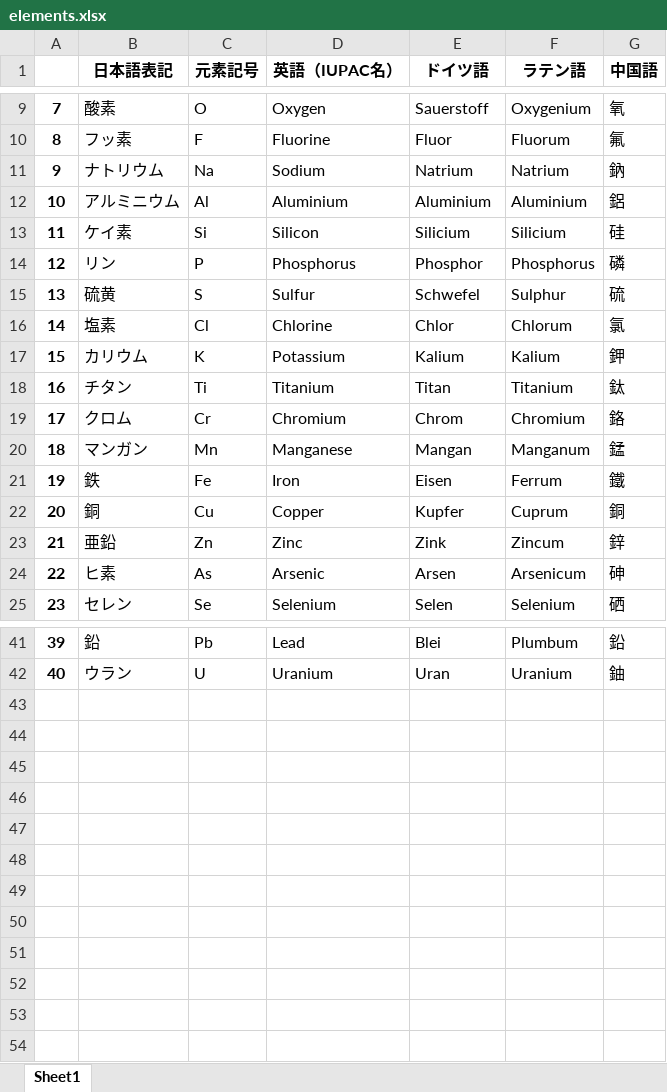
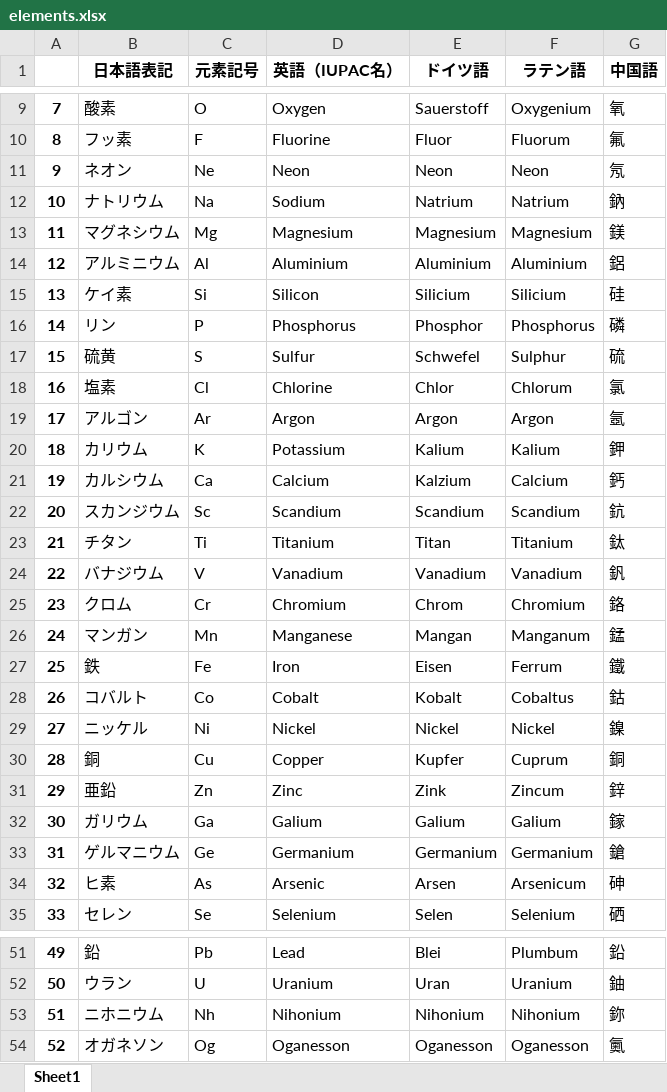
Before and after one commit to Naoto-Sato-git/Data_mining, an Excel workbook: week3/elements.xlsx, sheet Sheet1, drawn as a sheet; only a part is shown, gaps mark what is left out; values as stored, in another font and other column widths than the file's, no borders; addresses are those after the commit; the diff names each change by its address in the sheet, - before the commit and + after, or states it on an @@ line.

```diff
--- a/week3/elements.xlsx (sheet Sheet1)
+++ b/week3/elements.xlsx (sheet Sheet1)
+row 11: 9 | ネオン | Ne | Neon | Neon | Neon | 氖
@@ column A renumbered between rows 12 and 52 @@
+row 13: 11 | マグネシウム | Mg | Magnesium | Magnesium | Magnesium | 鎂
+row 19: 17 | アルゴン | Ar | Argon | Argon | Argon | 氬
+row 21: 19 | カルシウム | Ca | Calcium | Kalzium | Calcium | 鈣
+row 22: 20 | スカンジウム | Sc | Scandium | Scandium | Scandium | 鈧
+row 24: 22 | バナジウム | V | Vanadium | Vanadium | Vanadium | 釩
+row 28: 26 | コバルト | Co | Cobalt | Kobalt | Cobaltus | 鈷
+row 29: 27 | ニッケル | Ni | Nickel | Nickel | Nickel | 鎳
+row 32: 30 | ガリウム | Ga | Galium | Galium | Galium | 鎵
+row 33: 31 | ゲルマニウム | Ge | Germanium | Germanium | Germanium | 鎗
+row 53: 51 | ニホニウム | Nh | Nihonium | Nihonium | Nihonium | 鉨
+row 54: 52 | オガネソン | Og | Oganesson | Oganesson | Oganesson | 鿫
```
Also changed, not shown: week3/pokemon.xlsx, 6 other files.
